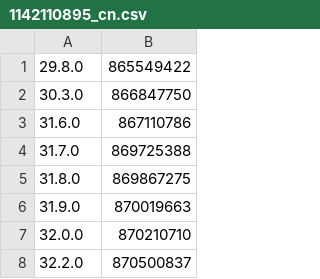
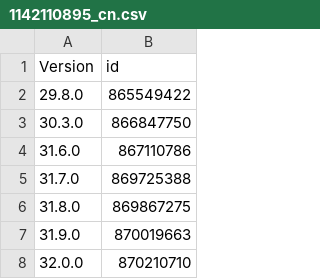
Before and after one commit to invalidunit/cac_tg, a CSV file: Library/Record/com.nan.cac/1142110895_cn.csv, drawn as a sheet; only a part is shown; the shorter side is filled out with more unchanged rows.

Commit message:
Update 1142110895_cn.csv

```diff
--- a/Library/Record/com.nan.cac/1142110895_cn.csv
+++ b/Library/Record/com.nan.cac/1142110895_cn.csv
@@ -1 +1,2 @@
+Version,id
 29.8.0,865549422
```
